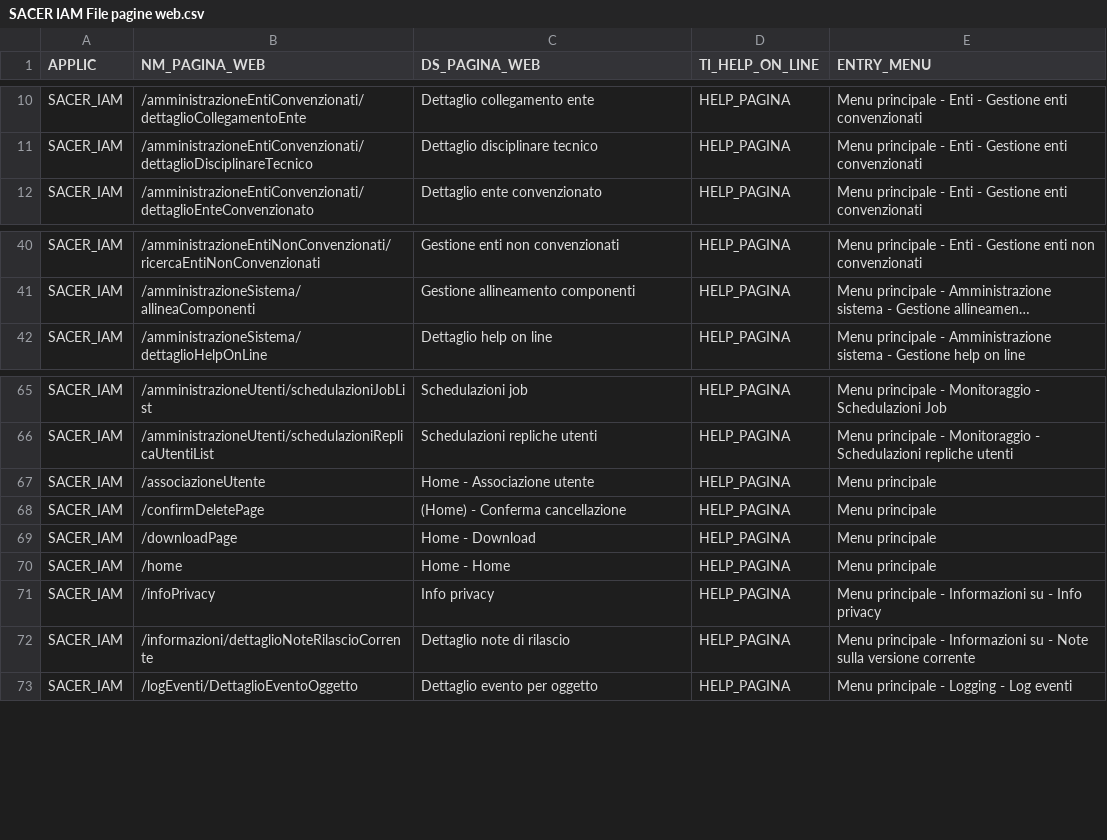
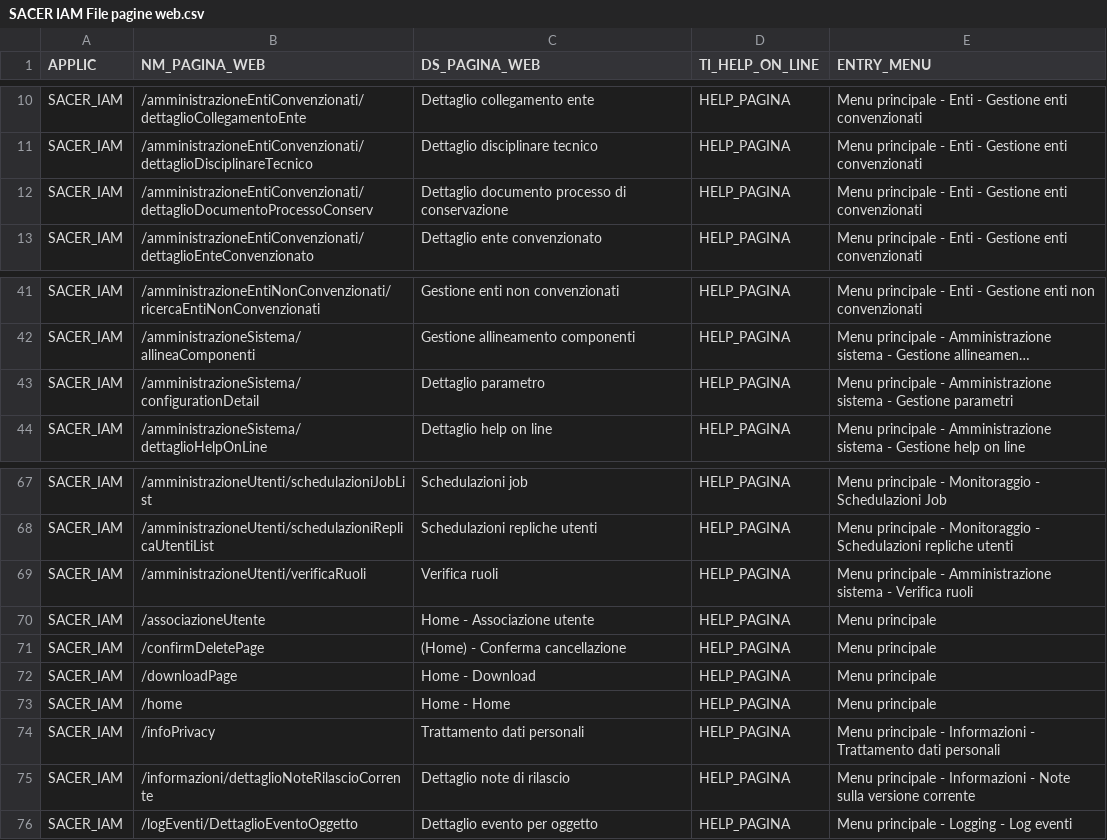
Before and after one commit to RegioneER/parer-sacer-iam-csv, a CSV file: SACER IAM File pagine web.csv, drawn as a sheet; only a part is shown, gaps mark what is left out; long unchanged cells end in …; addresses are those after the commit; the diff names each change by its address in the sheet, - before the commit and + after, or states it on an @@ line.

```diff
--- a/SACER IAM File pagine web.csv
+++ b/SACER IAM File pagine web.csv
+row 12: SACER_IAM | /amministrazioneEntiConvenzionati/dettaglioDocumentoProcessoConserv | Dettaglio documento processo di conservazione | HELP_PAGINA | Menu principale - Enti - Gestione enti convenzionati
+row 43: SACER_IAM | /amministrazioneSistema/configurationDetail | Dettaglio parametro | HELP_PAGINA | Menu principale - Amministrazione sistema - Gestione parametri
+row 69: SACER_IAM | /amministrazioneUtenti/verificaRuoli | Verifica ruoli | HELP_PAGINA | Menu principale - Amministrazione sistema - Verifica ruoli
-C74 (DS_PAGINA_WEB): Info privacy
+C74 (DS_PAGINA_WEB): Trattamento dati personali
-E74 (ENTRY_MENU): …- Informazioni su - Info privacy
+E74 (ENTRY_MENU): …- Informazioni - Trattamento dati personali
-E75 (ENTRY_MENU): …- Informazioni su - Note…
+E75 (ENTRY_MENU): …- Informazioni - Note…
```
Also changed, not shown: SACER IAM File azioni pagine.csv, SACER IAM File entrate menu.csv, 2 other files.
